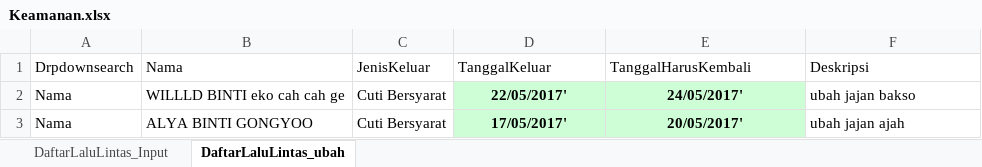
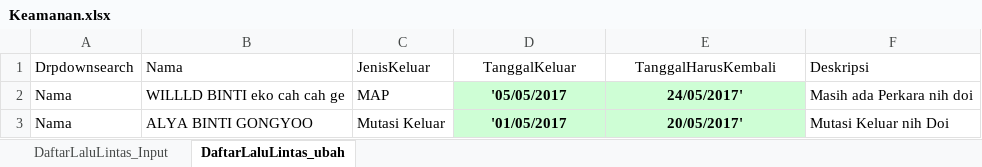
Before and after one commit to ecahyono/Automationpython, an Excel workbook: Filexel/Keamanan.xlsx, sheet DaftarLaluLintas_ubah, drawn as a sheet; values as stored, in another font and other column widths than the file's, no borders; the diff names each change by its address in the sheet, - before the commit and + after, or states it on an @@ line.

```diff
--- a/Filexel/Keamanan.xlsx (sheet DaftarLaluLintas_ubah)
+++ b/Filexel/Keamanan.xlsx (sheet DaftarLaluLintas_ubah)
-D1:E1 alignment: left
+D1:E1 alignment: center
-C2 (JenisKeluar): Cuti Bersyarat
+C2 (JenisKeluar): MAP
-D2 (TanggalKeluar): 22/05/2017'
+D2 (TanggalKeluar): '05/05/2017
-F2 (Deskripsi): ubah jajan bakso
+F2 (Deskripsi): Masih ada Perkara nih doi
-C3 (JenisKeluar): Cuti Bersyarat
+C3 (JenisKeluar): Mutasi Keluar
-D3 (TanggalKeluar): 17/05/2017'
+D3 (TanggalKeluar): '01/05/2017
-F3 (Deskripsi): ubah jajan ajah
+F3 (Deskripsi): Mutasi Keluar nih Doi
```
Also changed, not shown: sheet DaftarLaluLintas_Input, 1 other file.
